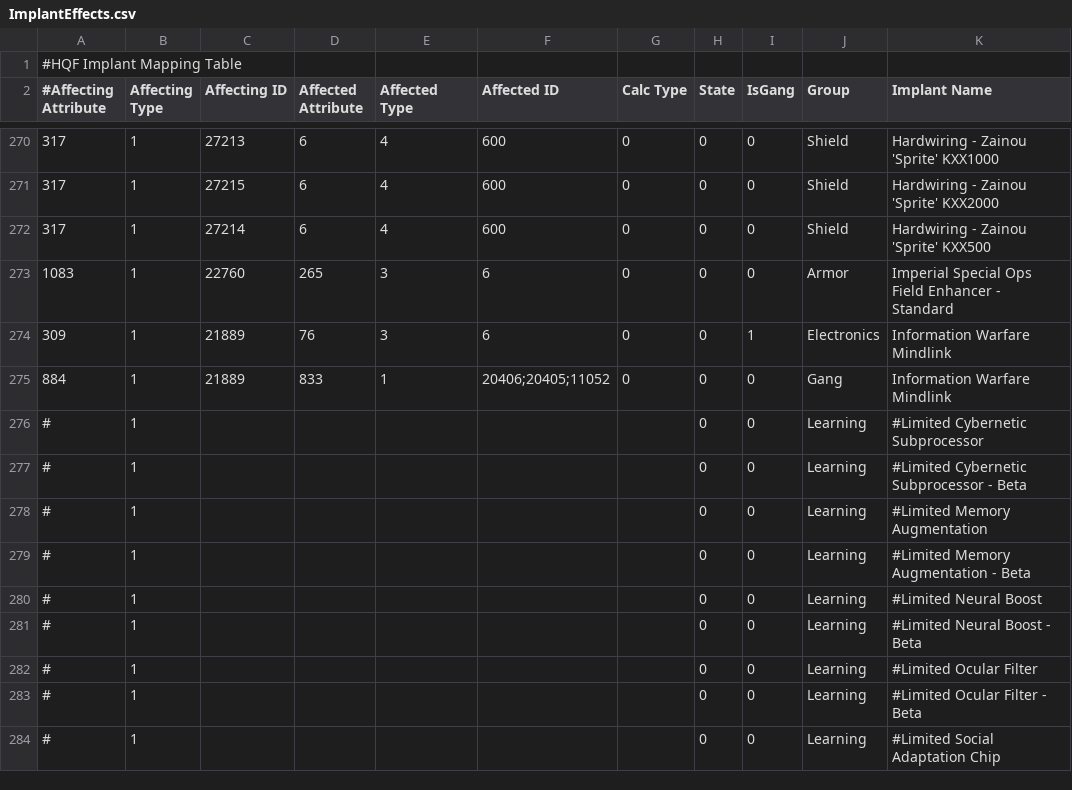
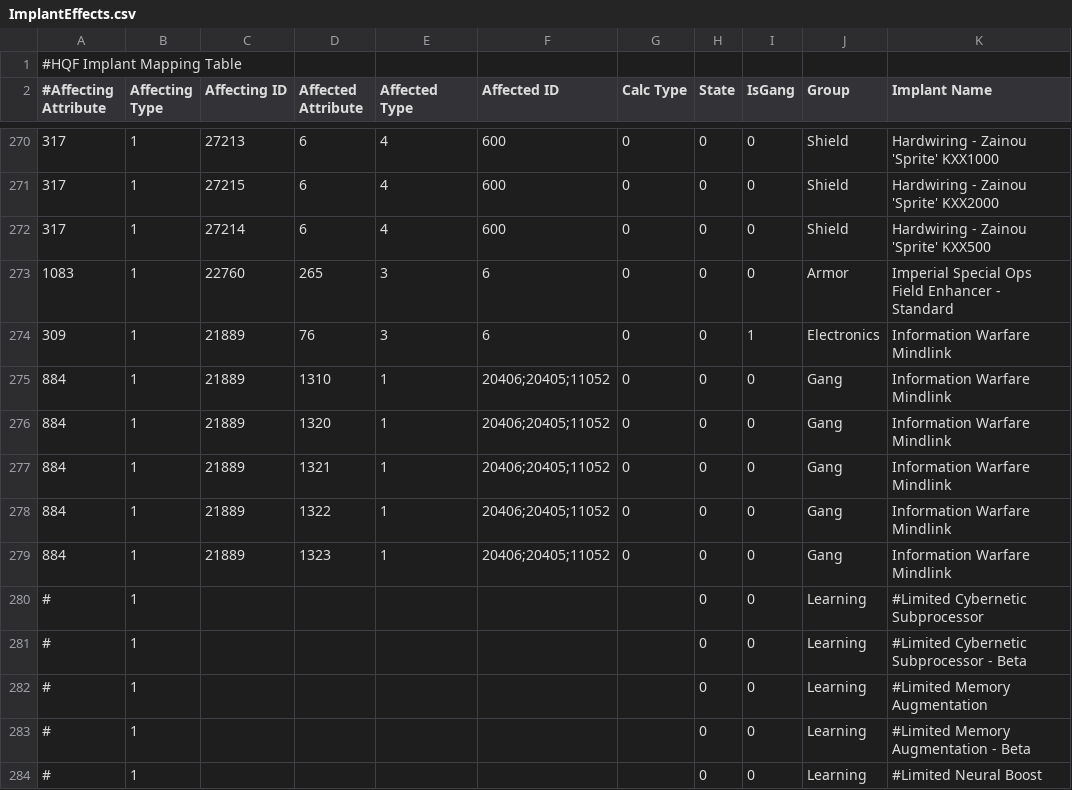
Before and after one commit to kmainyu/EveHQ, a CSV file: EveHQ.HQF/Resources/ImplantEffects.csv, drawn as a sheet; only a part is shown, gaps mark what is left out; the shorter side is filled out with more unchanged rows.

```diff
--- a/EveHQ.HQF/Resources/ImplantEffects.csv
+++ b/EveHQ.HQF/Resources/ImplantEffects.csv
@@ -274,3 +274,7 @@
 309,1,21889,76,3,6,0,0,1,Electronics,Information Warfare Mindlink
-884,1,21889,833,1,20406;20405;11052,0,0,0,Gang,Information Warfare Mindlink
+884,1,21889,1310,1,20406;20405;11052,0,0,0,Gang,Information Warfare Mindlink
+884,1,21889,1320,1,20406;20405;11052,0,0,0,Gang,Information Warfare Mindlink
+884,1,21889,1321,1,20406;20405;11052,0,0,0,Gang,Information Warfare Mindlink
+884,1,21889,1322,1,20406;20405;11052,0,0,0,Gang,Information Warfare Mindlink
+884,1,21889,1323,1,20406;20405;11052,0,0,0,Gang,Information Warfare Mindlink
 #,1,,,,,,0,0,Learning,#Limited Cybernetic Subprocessor
```
Also changed, not shown: EveHQ.HQF/Resources/Effects.csv, EveHQ.HQF/Resources/ShipEffects.csv.
